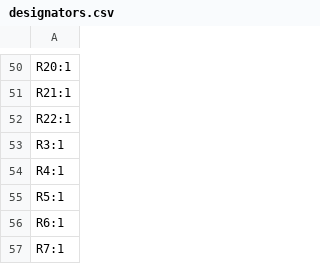
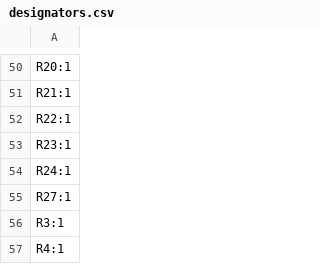
Before and after one commit to DallasFormulaRacing/SUS, a CSV file: SUS/production/designators.csv, drawn as a sheet; only a part is shown, gaps mark what is left out; the shorter side is filled out with more unchanged rows; the diff names each change by its address in the sheet, - before the commit and + after, or states it on an @@ line.

```diff
--- a/SUS/production/designators.csv
+++ b/SUS/production/designators.csv
+row 53: R23:1
+row 54: R24:1
+row 55: R27:1
```
Also changed, not shown: SUS/production/bom.csv, SUS/production/positions.csv, 33 other files.
